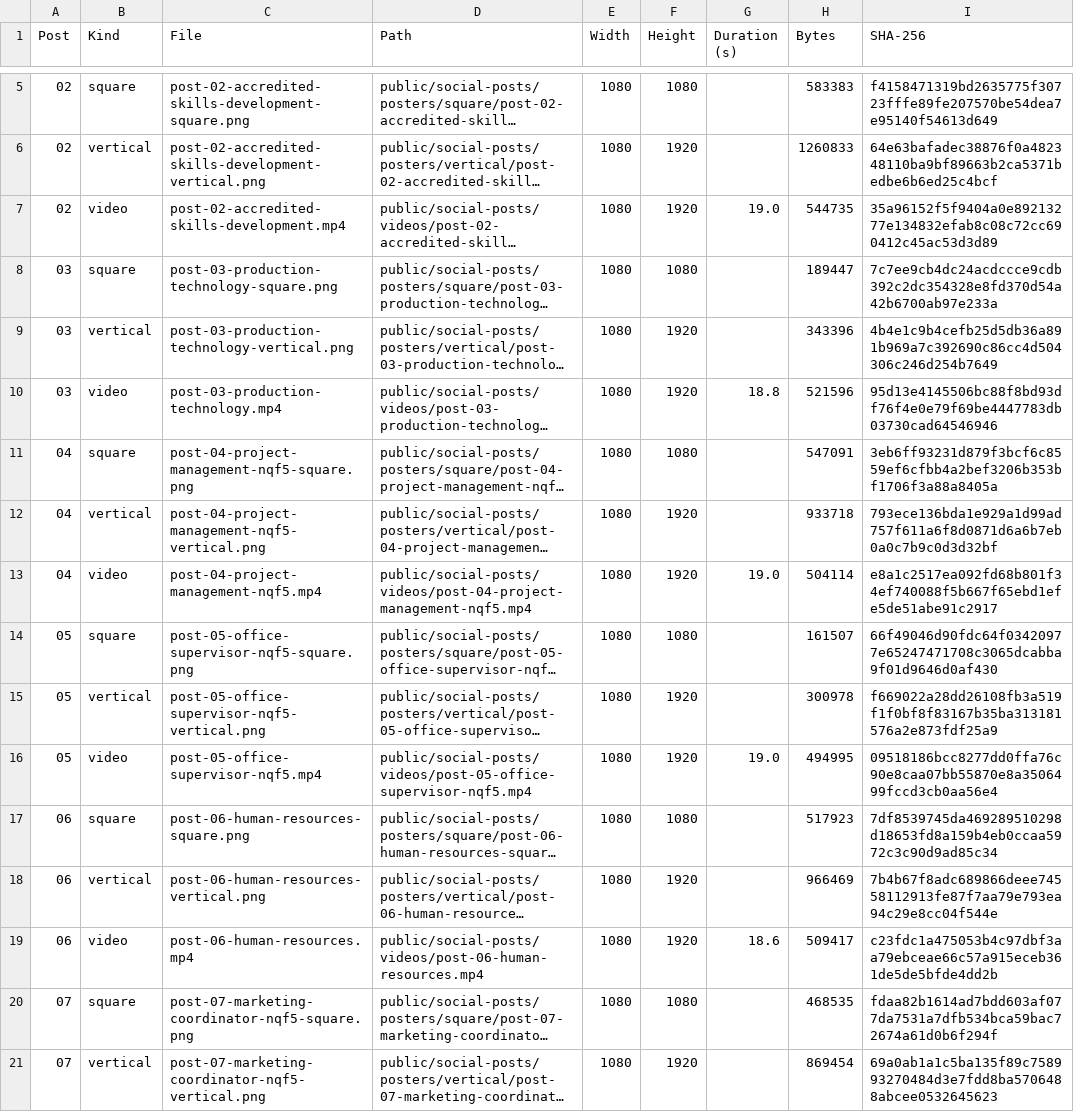
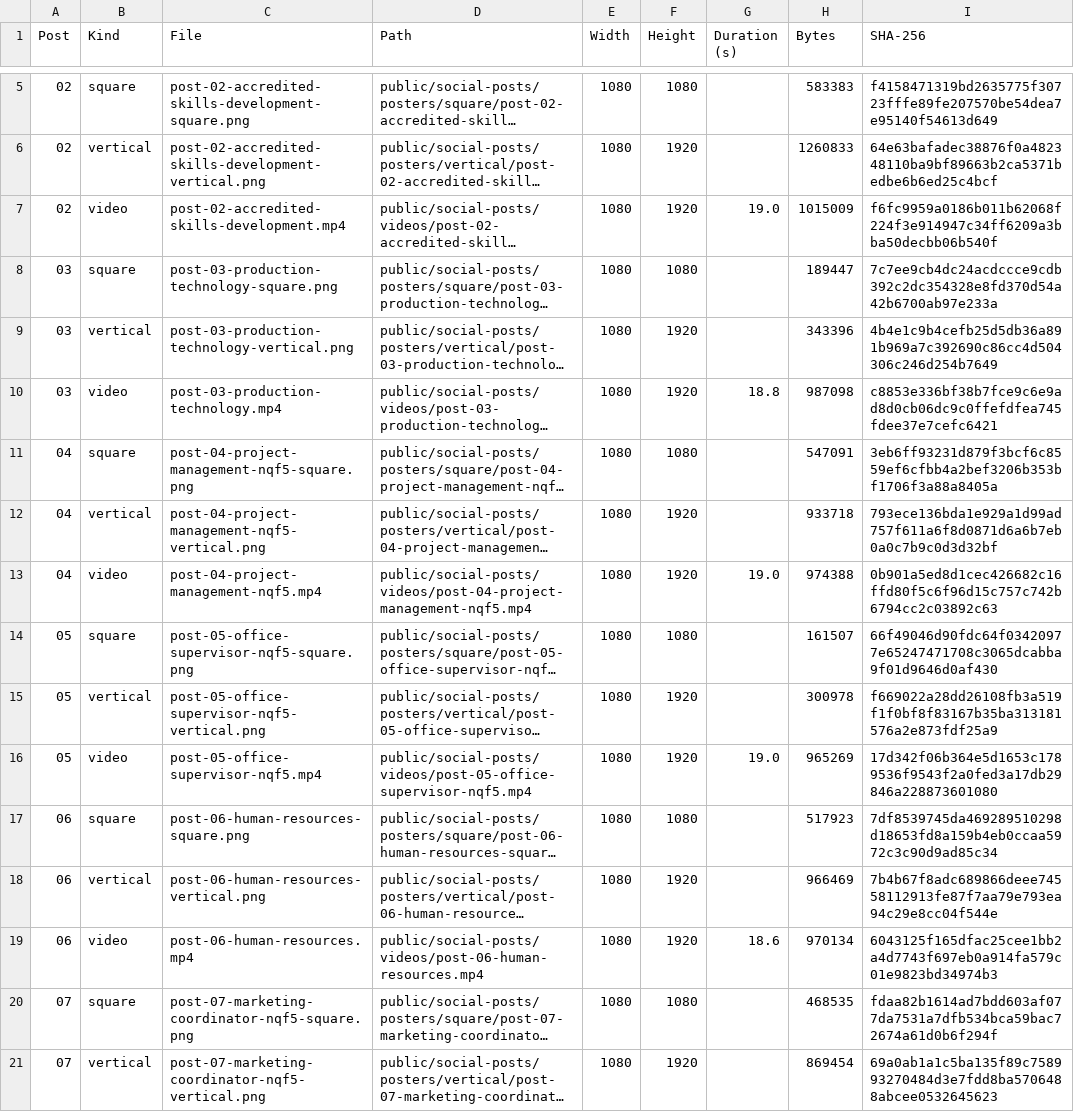
Before and after one commit to spizondi-debug/prestige-tutelage-website, a CSV file: campaign-docs/social-media/media-manifest.csv, drawn as a sheet; only a part is shown, gaps mark what is left out; long unchanged cells end in …; the diff covers the shown part only; the diff names each change by its address in the sheet, - before the commit and + after, or states it on an @@ line.

```diff
--- a/campaign-docs/social-media/media-manifest.csv
+++ b/campaign-docs/social-media/media-manifest.csv
-H7 (Bytes): 544735
+H7 (Bytes): 1015009
-I7 (SHA-256): 35a96152f5f9404a0e89213277e134832efab8c08c72cc690412c45ac53d3d89
+I7 (SHA-256): f6fc9959a0186b011b62068f224f3e914947c34ff6209a3bba50decbb06b540f
-H10 (Bytes): 521596
+H10 (Bytes): 987098
-I10 (SHA-256): 95d13e4145506bc88f8bd93df76f4e0e79f69be4447783db03730cad64546946
+I10 (SHA-256): c8853e336bf38b7fce9c6e9ad8d0cb06dc9c0ffefdfea745fdee37e7cefc6421
-H13 (Bytes): 504114
+H13 (Bytes): 974388
-I13 (SHA-256): e8a1c2517ea092fd68b801f34ef740088f5b667f65ebd1efe5de51abe91c2917
+I13 (SHA-256): 0b901a5ed8d1cec426682c16ffd80f5c6f96d15c757c742b6794cc2c03892c63
-H16 (Bytes): 494995
+H16 (Bytes): 965269
-I16 (SHA-256): 09518186bcc8277dd0ffa76c90e8caa07bb55870e8a3506499fccd3cb0aa56e4
+I16 (SHA-256): 17d342f06b364e5d1653c1789536f9543f2a0fed3a17db29846a228873601080
-H19 (Bytes): 509417
+H19 (Bytes): 970134
-I19 (SHA-256): c23fdc1a475053b4c97dbf3aa79ebceae66c57a915eceb361de5de5bfde4dd2b
+I19 (SHA-256): 6043125f165dfac25cee1bb2a4d7743f697eb0a914fa579c01e9823bd34974b3
```
Also changed, not shown: 3 added rows and 12 edited cells elsewhere in this file, campaign-docs/social-media/campaign-calendar.csv, 10 other files.
